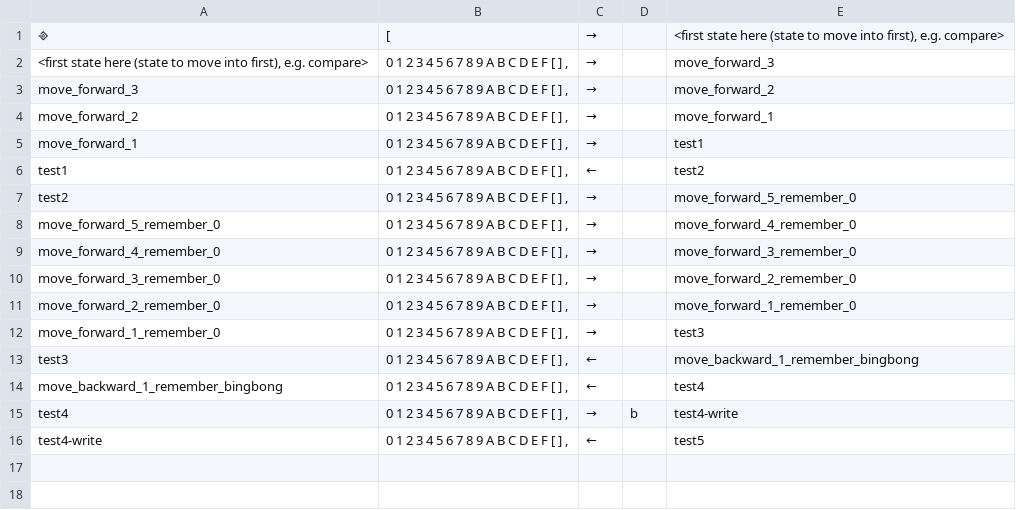
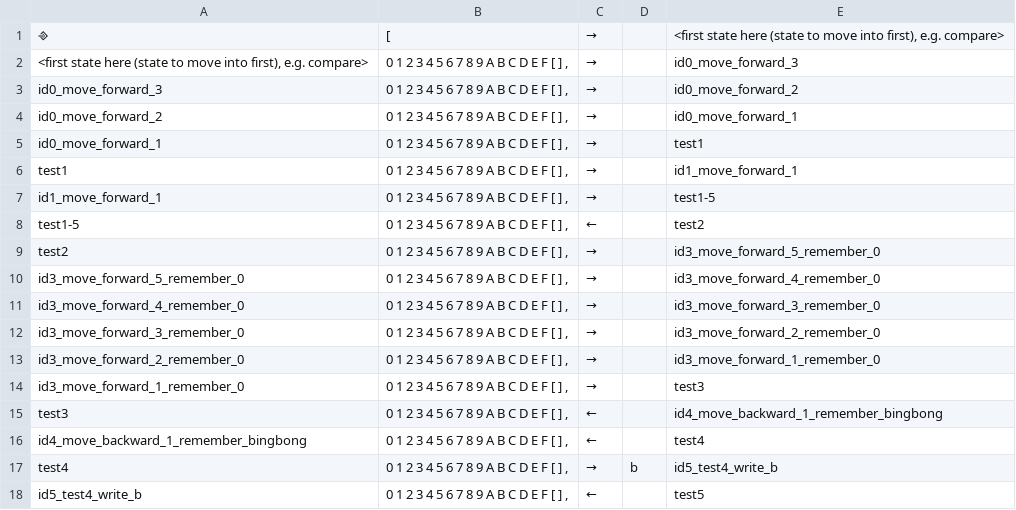
Before and after one commit to towella/ToCS-Sorting-Turing-Machine, a TSV file: turing-machine-output.tsv, drawn as a sheet.

```diff
--- a/turing-machine-output.tsv
+++ b/turing-machine-output.tsv
@@ -1,16 +1,18 @@
 ⎆	[	→		<first state here (state to move into first), e.g. compare>
-<first state here (state to move into first), e.g. compare>	0 1 2 3 4 5 6 7 8 9 A B C D E F [ ] ,	→		move_forward_3
-move_forward_3	0 1 2 3 4 5 6 7 8 9 A B C D E F [ ] ,	→		move_forward_2
-move_forward_2	0 1 2 3 4 5 6 7 8 9 A B C D E F [ ] ,	→		move_forward_1
-move_forward_1	0 1 2 3 4 5 6 7 8 9 A B C D E F [ ] ,	→		test1
-test1	0 1 2 3 4 5 6 7 8 9 A B C D E F [ ] ,	←		test2
-test2	0 1 2 3 4 5 6 7 8 9 A B C D E F [ ] ,	→		move_forward_5_remember_0
-move_forward_5_remember_0	0 1 2 3 4 5 6 7 8 9 A B C D E F [ ] ,	→		move_forward_4_remember_0
-move_forward_4_remember_0	0 1 2 3 4 5 6 7 8 9 A B C D E F [ ] ,	→		move_forward_3_remember_0
-move_forward_3_remember_0	0 1 2 3 4 5 6 7 8 9 A B C D E F [ ] ,	→		move_forward_2_remember_0
-move_forward_2_remember_0	0 1 2 3 4 5 6 7 8 9 A B C D E F [ ] ,	→		move_forward_1_remember_0
-move_forward_1_remember_0	0 1 2 3 4 5 6 7 8 9 A B C D E F [ ] ,	→		test3
-test3	0 1 2 3 4 5 6 7 8 9 A B C D E F [ ] ,	←		move_backward_1_remember_bingbong
-move_backward_1_remember_bingbong	0 1 2 3 4 5 6 7 8 9 A B C D E F [ ] ,	←		test4
-test4	0 1 2 3 4 5 6 7 8 9 A B C D E F [ ] ,	→	b	test4-write
-test4-write	0 1 2 3 4 5 6 7 8 9 A B C D E F [ ] ,	←		test5
+<first state here (state to move into first), e.g. compare>	0 1 2 3 4 5 6 7 8 9 A B C D E F [ ] ,	→		id0_move_forward_3
+id0_move_forward_3	0 1 2 3 4 5 6 7 8 9 A B C D E F [ ] ,	→		id0_move_forward_2
+id0_move_forward_2	0 1 2 3 4 5 6 7 8 9 A B C D E F [ ] ,	→		id0_move_forward_1
+id0_move_forward_1	0 1 2 3 4 5 6 7 8 9 A B C D E F [ ] ,	→		test1
+test1	0 1 2 3 4 5 6 7 8 9 A B C D E F [ ] ,	→		id1_move_forward_1
+id1_move_forward_1	0 1 2 3 4 5 6 7 8 9 A B C D E F [ ] ,	→		test1-5
+test1-5	0 1 2 3 4 5 6 7 8 9 A B C D E F [ ] ,	←		test2
+test2	0 1 2 3 4 5 6 7 8 9 A B C D E F [ ] ,	→		id3_move_forward_5_remember_0
+id3_move_forward_5_remember_0	0 1 2 3 4 5 6 7 8 9 A B C D E F [ ] ,	→		id3_move_forward_4_remember_0
+id3_move_forward_4_remember_0	0 1 2 3 4 5 6 7 8 9 A B C D E F [ ] ,	→		id3_move_forward_3_remember_0
+id3_move_forward_3_remember_0	0 1 2 3 4 5 6 7 8 9 A B C D E F [ ] ,	→		id3_move_forward_2_remember_0
+id3_move_forward_2_remember_0	0 1 2 3 4 5 6 7 8 9 A B C D E F [ ] ,	→		id3_move_forward_1_remember_0
+id3_move_forward_1_remember_0	0 1 2 3 4 5 6 7 8 9 A B C D E F [ ] ,	→		test3
+test3	0 1 2 3 4 5 6 7 8 9 A B C D E F [ ] ,	←		id4_move_backward_1_remember_bingbong
+id4_move_backward_1_remember_bingbong	0 1 2 3 4 5 6 7 8 9 A B C D E F [ ] ,	←		test4
+test4	0 1 2 3 4 5 6 7 8 9 A B C D E F [ ] ,	→	b	id5_test4_write_b
+id5_test4_write_b	0 1 2 3 4 5 6 7 8 9 A B C D E F [ ] ,	←		test5
```
Also changed, not shown: 2 other files.
